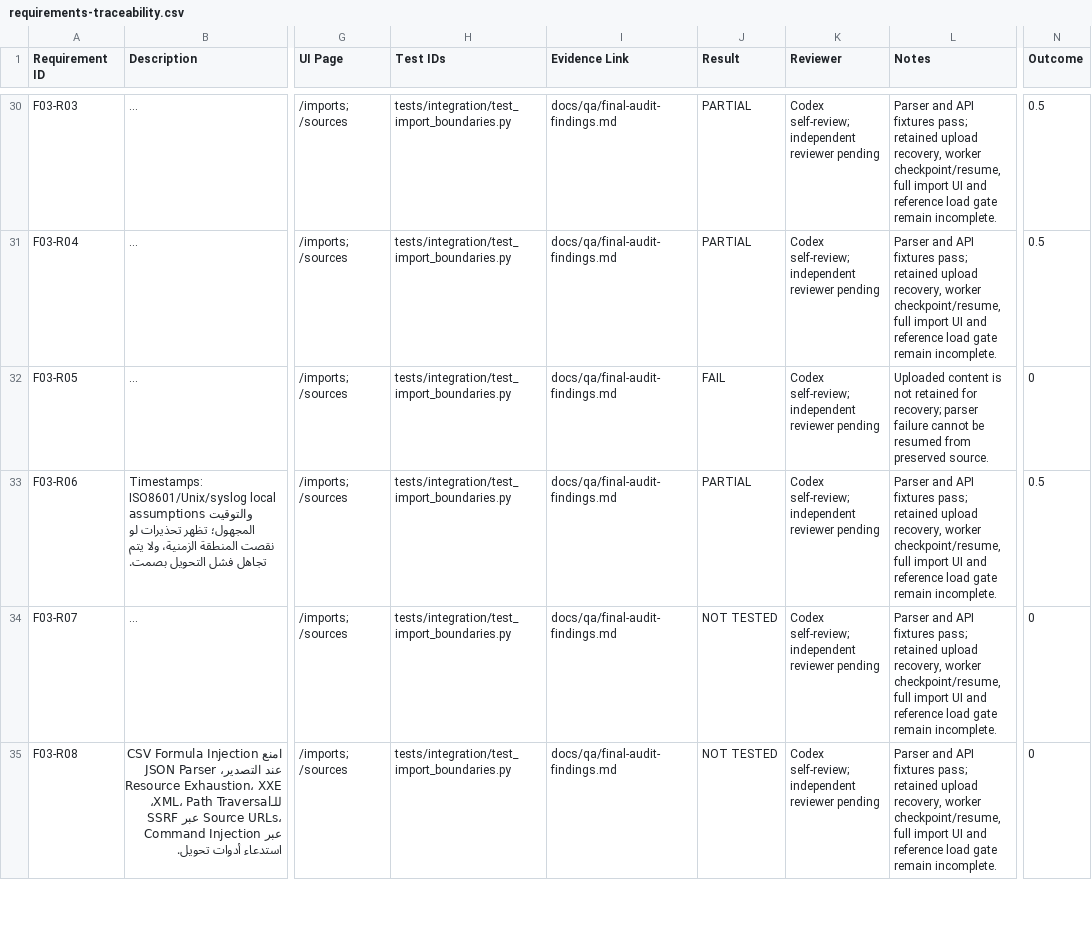
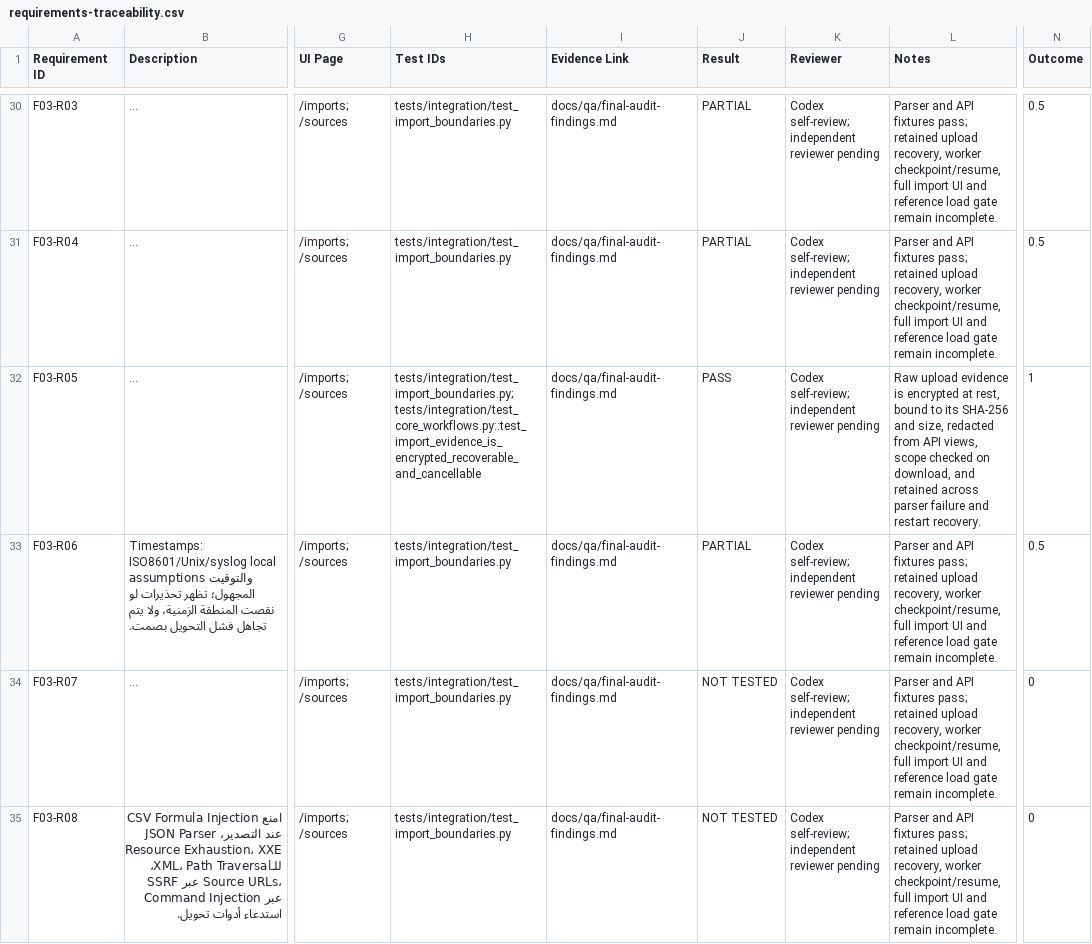
Before and after one commit to 7zy4/SOCifyProject, a CSV file: docs/qa/requirements-traceability.csv, drawn as a sheet; only a part is shown, gaps mark what is left out; long unchanged cells end in …; the diff covers the shown part only; the diff names each change by its address in the sheet, - before the commit and + after, or states it on an @@ line.

Commit message:
feat: make import jobs durable and recoverable

```diff
--- a/docs/qa/requirements-traceability.csv
+++ b/docs/qa/requirements-traceability.csv
-H32 (Test IDs): tests/integration/test_import_boundaries.py
+H32 (Test IDs): tests/integration/test_import_boundaries.py; tests/integration/test_core_workflows.py::test_import_evidence_is_encrypted_recoverable_and_cancellable
-J32 (Result): FAIL
+J32 (Result): PASS
-L32 (Notes): Uploaded content is not retained for recovery; parser failure cannot be resumed from preserved source.
+L32 (Notes): Raw upload evidence is encrypted at rest, bound to its SHA-256 and size, redacted from API views, scope checked on download, and retained across parser failure and restart recovery.
-N32 (Outcome): 0
+N32 (Outcome): 1
```
Also changed, not shown: 3 edited cells elsewhere in this file, docs/qa/e2e-acceptance.csv, 8 other files.
